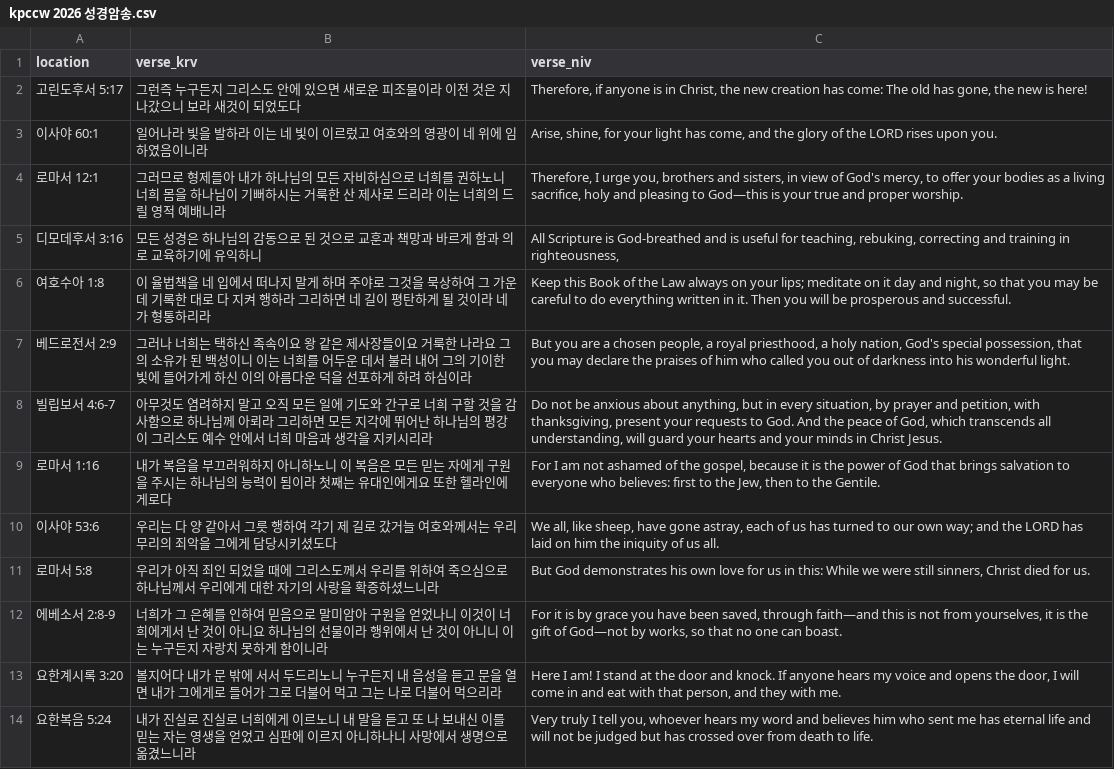
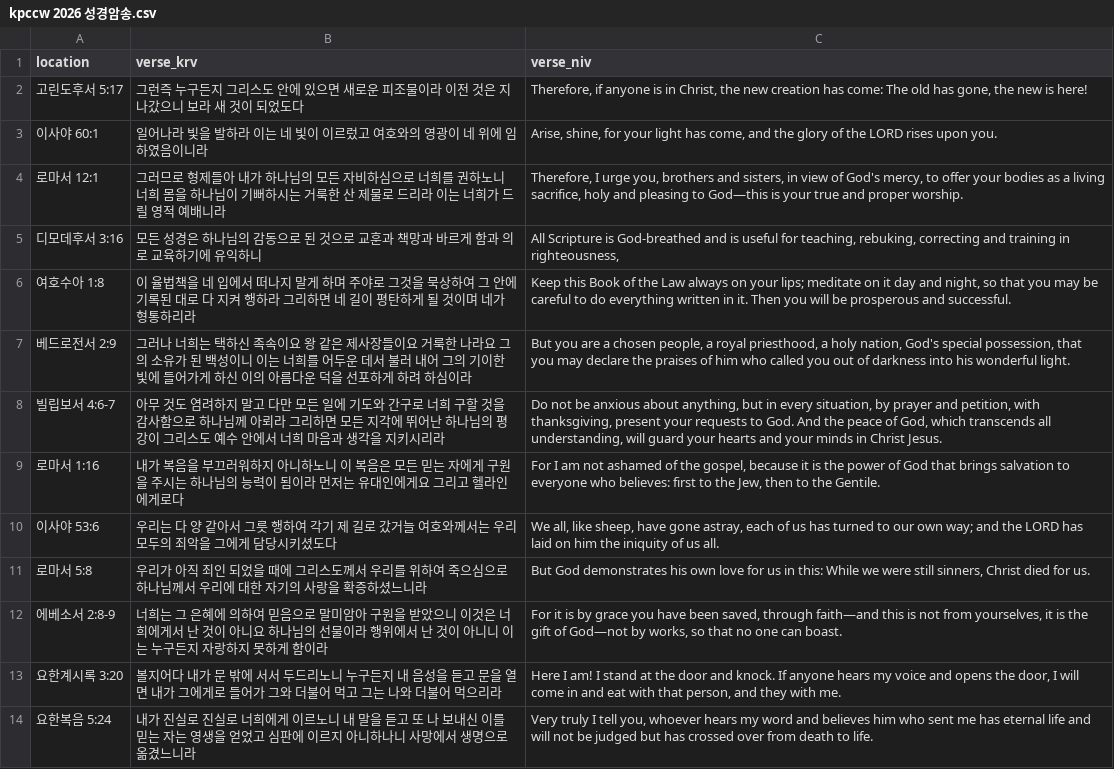
Before and after one commit to Denny-Hwang/b-anki, a CSV file: data/kpccw 2026 성경암송.csv, drawn as a sheet; only a part is shown; the diff covers the shown part only.

```diff
--- a/data/kpccw 2026 성경암송.csv
+++ b/data/kpccw 2026 성경암송.csv
@@ -1,14 +1,14 @@
 location,verse_krv,verse_niv
-고린도후서 5:17,"그런즉 누구든지 그리스도 안에 있으면 새로운 피조물이라 이전 것은 지나갔으니 보라 새것이 되었도다","Therefore, if anyone is in Christ, the new creation has come: The old has gone, the new is here!"
+고린도후서 5:17,"그런즉 누구든지 그리스도 안에 있으면 새로운 피조물이라 이전 것은 지나갔으니 보라 새 것이 되었도다","Therefore, if anyone is in Christ, the new creation has come: The old has gone, the new is here!"
 이사야 60:1,"일어나라 빛을 발하라 이는 네 빛이 이르렀고 여호와의 영광이 네 위에 임하였음이니라","Arise, shine, for your light has come, and the glory of the LORD rises upon you."
-로마서 12:1,"그러므로 형제들아 내가 하나님의 모든 자비하심으로 너희를 권하노니 너희 몸을 하나님이 기뻐하시는 거룩한 산 제사로 드리라 이는 너희의 드릴 영적 예배니라","Therefore, I urge you, brothers and sisters, in view of God's mercy, to offer your bodies as a living sacrifice, holy and pleasing to God—this is your true and proper worship."
+로마서 12:1,"그러므로 형제들아 내가 하나님의 모든 자비하심으로 너희를 권하노니 너희 몸을 하나님이 기뻐하시는 거룩한 산 제물로 드리라 이는 너희가 드릴 영적 예배니라","Therefore, I urge you, brothers and sisters, in view of God's mercy, to offer your bodies as a living sacrifice, holy and pleasing to God—this is your true and proper worship."
 디모데후서 3:16,"모든 성경은 하나님의 감동으로 된 것으로 교훈과 책망과 바르게 함과 의로 교육하기에 유익하니","All Scripture is God-breathed and is useful for teaching, rebuking, correcting and training in righteousness,"
-여호수아 1:8,"이 율법책을 네 입에서 떠나지 말게 하며 주야로 그것을 묵상하여 그 가운데 기록한 대로 다 지켜 행하라 그리하면 네 길이 평탄하게 될 것이라 네가 형통하리라","Keep this Book of the Law always on your lips; meditate on it day and night, so that you may be careful to do everything written in it. Then you will be prosperous and successful."
+여호수아 1:8,"이 율법책을 네 입에서 떠나지 말게 하며 주야로 그것을 묵상하여 그 안에 기록된 대로 다 지켜 행하라 그리하면 네 길이 평탄하게 될 것이며 네가 형통하리라","Keep this Book of the Law always on your lips; meditate on it day and night, so that you may be careful to do everything written in it. Then you will be prosperous and successful."
 베드로전서 2:9,"그러나 너희는 택하신 족속이요 왕 같은 제사장들이요 거룩한 나라요 그의 소유가 된 백성이니 이는 너희를 어두운 데서 불러 내어 그의 기이한 빛에 들어가게 하신 이의 아름다운 덕을 선포하게 하려 하심이라","But you are a chosen people, a royal priesthood, a holy nation, God's special possession, that you may declare the praises of him who called you out of darkness into his wonderful light."
-빌립보서 4:6-7,"아무것도 염려하지 말고 오직 모든 일에 기도와 간구로 너희 구할 것을 감사함으로 하나님께 아뢰라 그리하면 모든 지각에 뛰어난 하나님의 평강이 그리스도 예수 안에서 너희 마음과 생각을 지키시리라","Do not be anxious about anything, but in every situation, by prayer and petition, with thanksgiving, present your requests to God. And the peace of God, which transcends all understanding, will guard your hearts and your minds in Christ Jesus."
-로마서 1:16,"내가 복음을 부끄러워하지 아니하노니 이 복음은 모든 믿는 자에게 구원을 주시는 하나님의 능력이 됨이라 첫째는 유대인에게요 또한 헬라인에게로다","For I am not ashamed of the gospel, because it is the power of God that brings salvation to everyone who believes: first to the Jew, then to the Gentile."
-이사야 53:6,"우리는 다 양 같아서 그릇 행하여 각기 제 길로 갔거늘 여호와께서는 우리 무리의 죄악을 그에게 담당시키셨도다","We all, like sheep, have gone astray, each of us has turned to our own way; and the LORD has laid on him the iniquity of us all."
-로마서 5:8,"우리가 아직 죄인 되었을 때에 그리스도께서 우리를 위하여 죽으심으로 하나님께서 우리에게 대한 자기의 사랑을 확증하셨느니라","But God demonstrates his own love for us in this: While we were still sinners, Christ died for us."
-에베소서 2:8-9,"너희가 그 은혜를 인하여 믿음으로 말미암아 구원을 얻었나니 이것이 너희에게서 난 것이 아니요 하나님의 선물이라 행위에서 난 것이 아니니 이는 누구든지 자랑치 못하게 함이니라","For it is by grace you have been saved, through faith—and this is not from yourselves, it is the gift of God—not by works, so that no one can boast."
-요한계시록 3:20,"볼지어다 내가 문 밖에 서서 두드리노니 누구든지 내 음성을 듣고 문을 열면 내가 그에게로 들어가 그로 더불어 먹고 그는 나로 더불어 먹으리라","Here I am! I stand at the door and knock. If anyone hears my voice and opens the door, I will come in and eat with that person, and they with me."
+빌립보서 4:6-7,"아무 것도 염려하지 말고 다만 모든 일에 기도와 간구로 너희 구할 것을 감사함으로 하나님께 아뢰라 그리하면 모든 지각에 뛰어난 하나님의 평강이 그리스도 예수 안에서 너희 마음과 생각을 지키시리라","Do not be anxious about anything, but in every situation, by prayer and petition, with thanksgiving, present your requests to God. And the peace of God, which transcends all understanding, will guard your hearts and your minds in Christ Jesus."
+로마서 1:16,"내가 복음을 부끄러워하지 아니하노니 이 복음은 모든 믿는 자에게 구원을 주시는 하나님의 능력이 됨이라 먼저는 유대인에게요 그리고 헬라인에게로다","For I am not ashamed of the gospel, because it is the power of God that brings salvation to everyone who believes: first to the Jew, then to the Gentile."
+이사야 53:6,"우리는 다 양 같아서 그릇 행하여 각기 제 길로 갔거늘 여호와께서는 우리 모두의 죄악을 그에게 담당시키셨도다","We all, like sheep, have gone astray, each of us has turned to our own way; and the LORD has laid on him the iniquity of us all."
+로마서 5:8,"우리가 아직 죄인 되었을 때에 그리스도께서 우리를 위하여 죽으심으로 하나님께서 우리에 대한 자기의 사랑을 확증하셨느니라","But God demonstrates his own love for us in this: While we were still sinners, Christ died for us."
+에베소서 2:8-9,"너희는 그 은혜에 의하여 믿음으로 말미암아 구원을 받았으니 이것은 너희에게서 난 것이 아니요 하나님의 선물이라 행위에서 난 것이 아니니 이는 누구든지 자랑하지 못하게 함이라","For it is by grace you have been saved, through faith—and this is not from yourselves, it is the gift of God—not by works, so that no one can boast."
+요한계시록 3:20,"볼지어다 내가 문 밖에 서서 두드리노니 누구든지 내 음성을 듣고 문을 열면 내가 그에게로 들어가 그와 더불어 먹고 그는 나와 더불어 먹으리라","Here I am! I stand at the door and knock. If anyone hears my voice and opens the door, I will come in and eat with that person, and they with me."
 요한복음 5:24,"내가 진실로 진실로 너희에게 이르노니 내 말을 듣고 또 나 보내신 이를 믿는 자는 영생을 얻었고 심판에 이르지 아니하나니 사망에서 생명으로 옮겼느니라","Very truly I tell you, whoever hears my word and believes him who sent me has eternal life and will not be judged but has crossed over from death to life."
```
Also changed, not shown: 6 edited cells elsewhere in this file, data/sample_verses.csv, data/제자양육 성경암송.csv, 13 other files.
